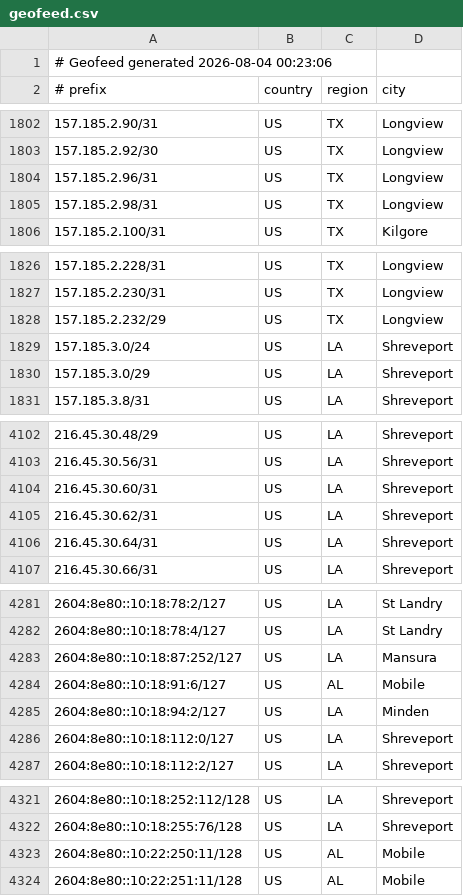
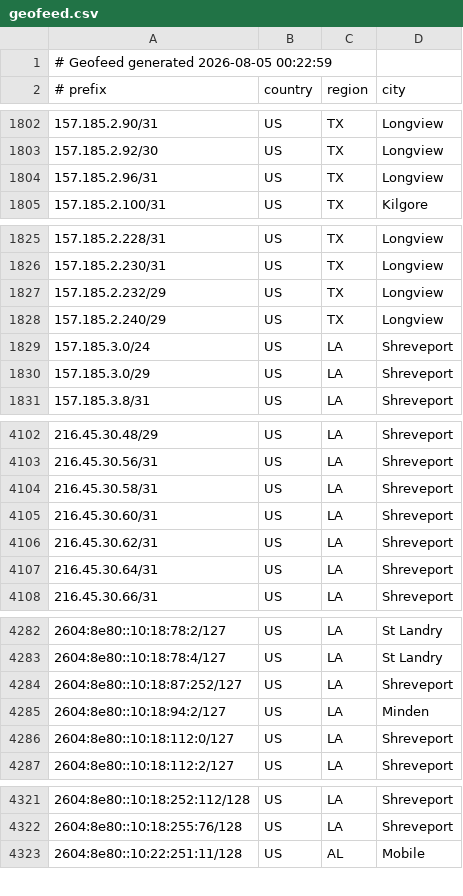
Before and after one commit to conterranae/geofeed, a CSV file: geofeed.csv, drawn as a sheet; only a part is shown, gaps mark what is left out; the diff covers the shown part only.

Commit message:
Update geofeed - 2026-08-05 00:23:29

```diff
--- a/geofeed.csv
+++ b/geofeed.csv
@@ -1,2 +1,2 @@
-# Geofeed generated 2026-08-04 00:23:06
+# Geofeed generated 2026-08-05 00:22:59
 # prefix,country,region,city
@@ -1804,3 +1804,2 @@
 157.185.2.96/31,US,TX,Longview
-157.185.2.98/31,US,TX,Longview
 157.185.2.100/31,US,TX,Kilgore
@@ -1828,2 +1827,3 @@
 157.185.2.232/29,US,TX,Longview
+157.185.2.240/29,US,TX,Longview
 157.185.3.0/24,US,LA,Shreveport
@@ -4103,2 +4103,3 @@
 216.45.30.56/31,US,LA,Shreveport
+216.45.30.58/31,US,LA,Shreveport
 216.45.30.60/31,US,LA,Shreveport
@@ -4282,4 +4283,3 @@
 2604:8e80::10:18:78:4/127,US,LA,St Landry
-2604:8e80::10:18:87:252/127,US,LA,Mansura
-2604:8e80::10:18:91:6/127,US,AL,Mobile
+2604:8e80::10:18:87:252/127,US,LA,Shreveport
 2604:8e80::10:18:94:2/127,US,LA,Minden
@@ -4322,3 +4322,2 @@
 2604:8e80::10:18:255:76/128,US,LA,Shreveport
-2604:8e80::10:22:250:11/128,US,AL,Mobile
 2604:8e80::10:22:251:11/128,US,AL,Mobile
```
Also changed, not shown: 1 edited cell elsewhere in this file.
